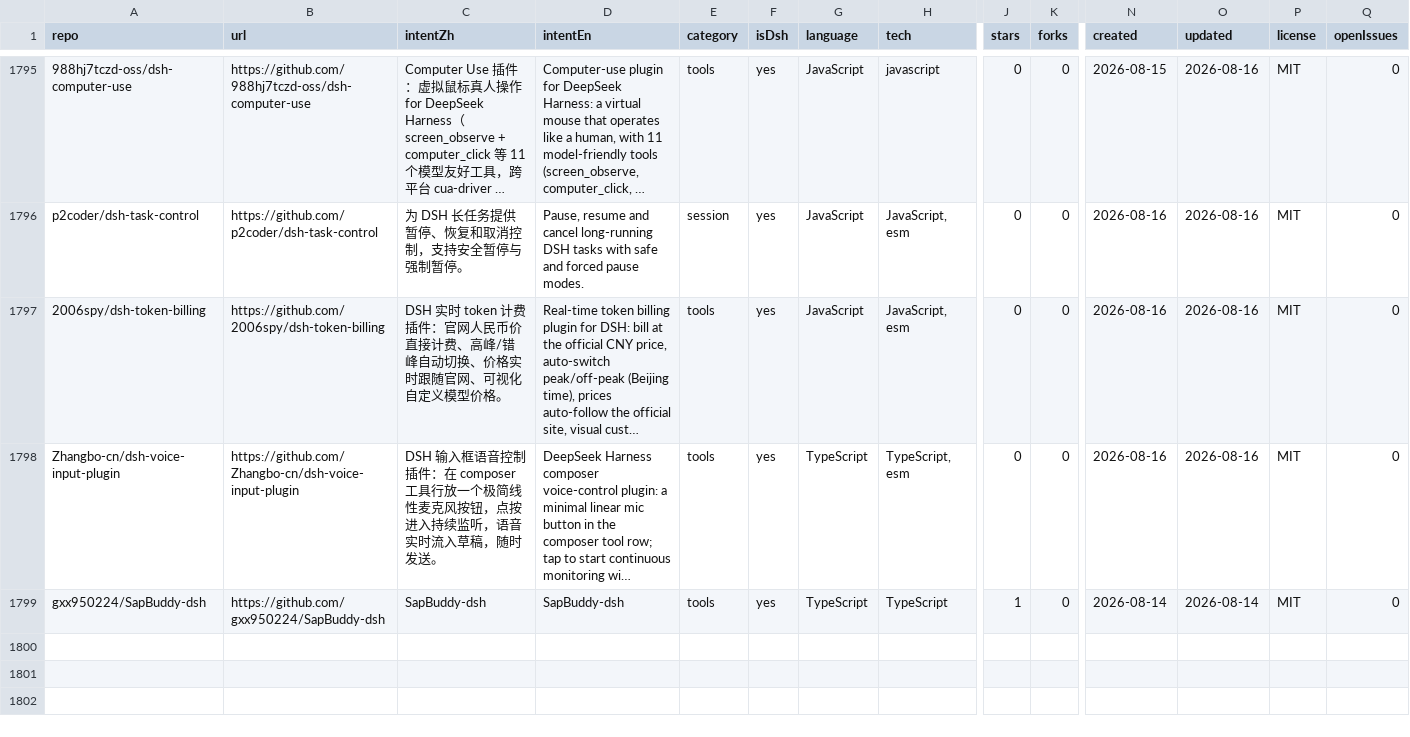
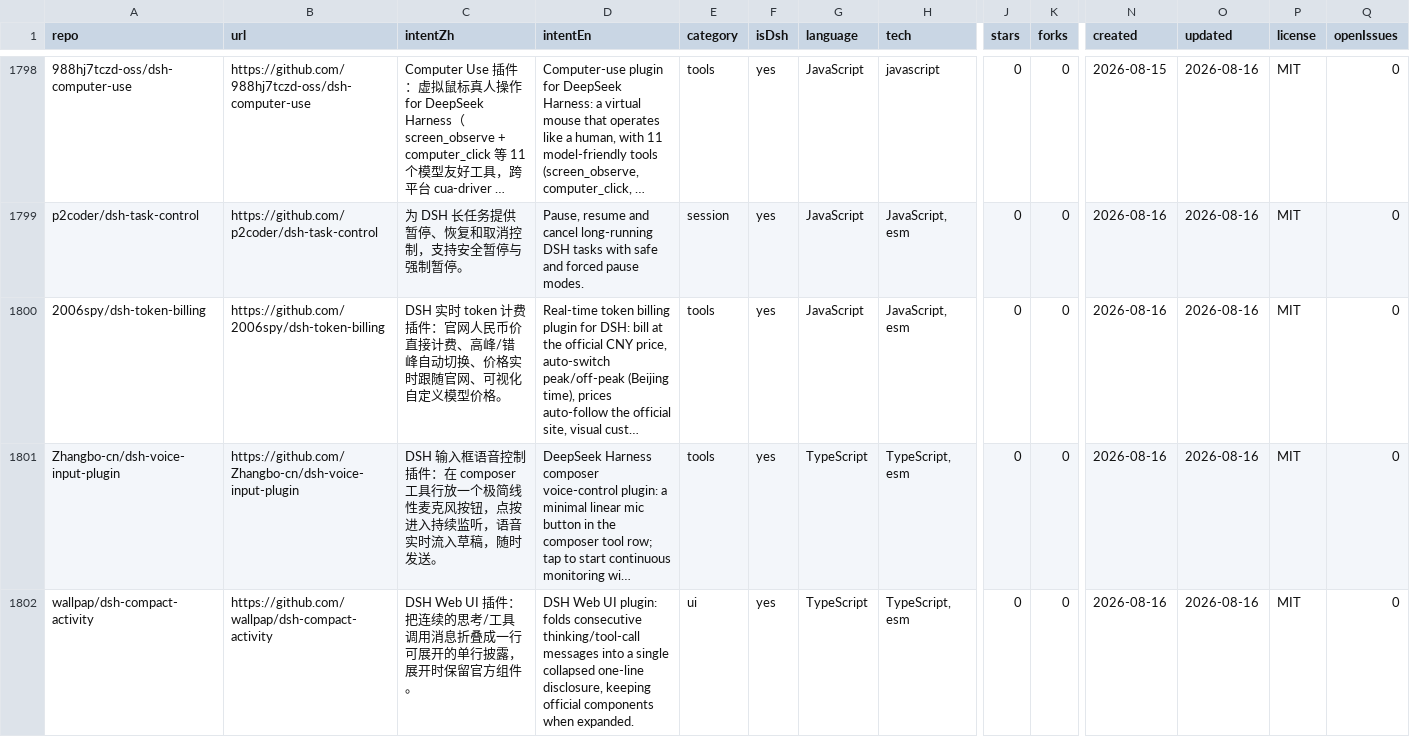
Before and after one commit to leenkcool/leenkcool.github.io, a CSV file: plugins.csv, drawn as a sheet; only a part is shown, gaps mark what is left out; the shorter side is filled out with more unchanged rows; long unchanged cells end in …; rows hold the shown columns only; the diff covers the shown part only; the diff names each change by its address in the sheet, - before the commit and + after, or states it on an @@ line.

Commit message:
Sync 5 new DSH plugins from Blue-Whale-Harness (PR #17-#21)

```diff
--- a/plugins.csv
+++ b/plugins.csv
+row 1802: wallpap/dsh-compact-activity | https://github.com/wallpap/dsh-compact-activity | DSH Web UI 插件：把连续的思考/工具调用消息折叠成一行可展开的单行披露，展开时保留官方组件。 | DSH Web UI plugin: folds consecutive thinking/tool-call messages into a single collapsed one-line disclosure, keeping official components when expanded. | ui | yes | TypeScript | TypeScript, esm | 0 | 0 | 2026-08-16 | 2026-08-16 | MIT | 0
```
Also changed, not shown: 4 added rows elsewhere in this file, 3 other files.
